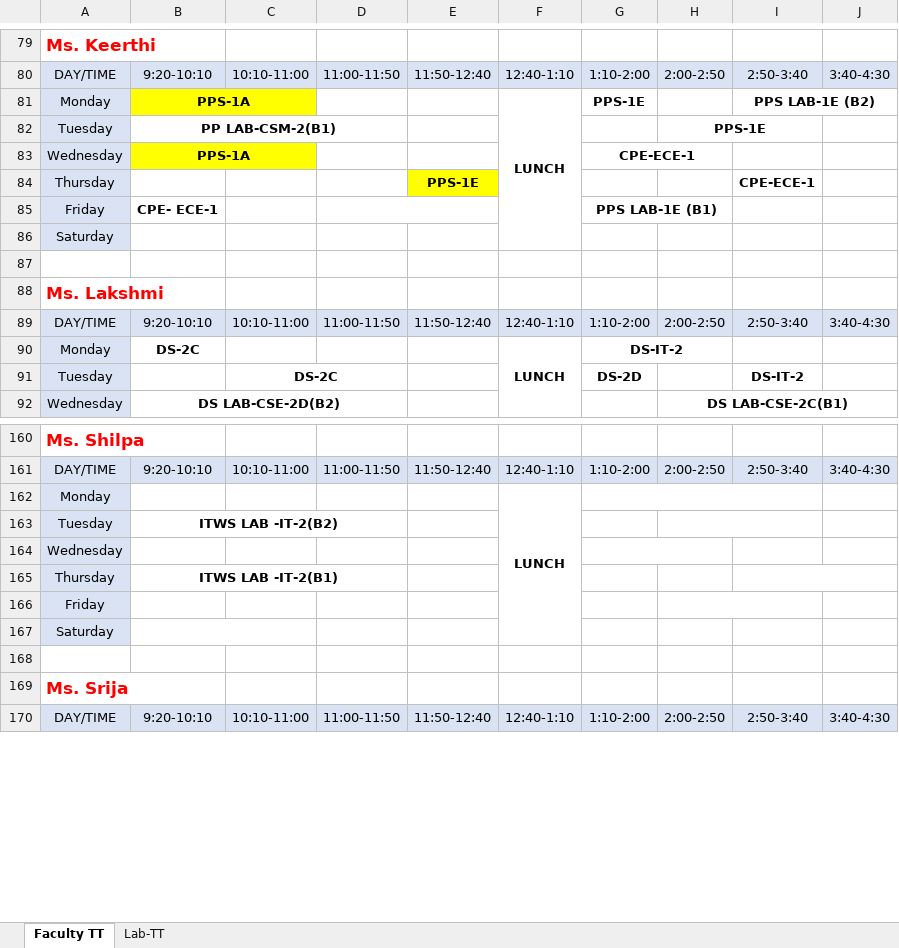
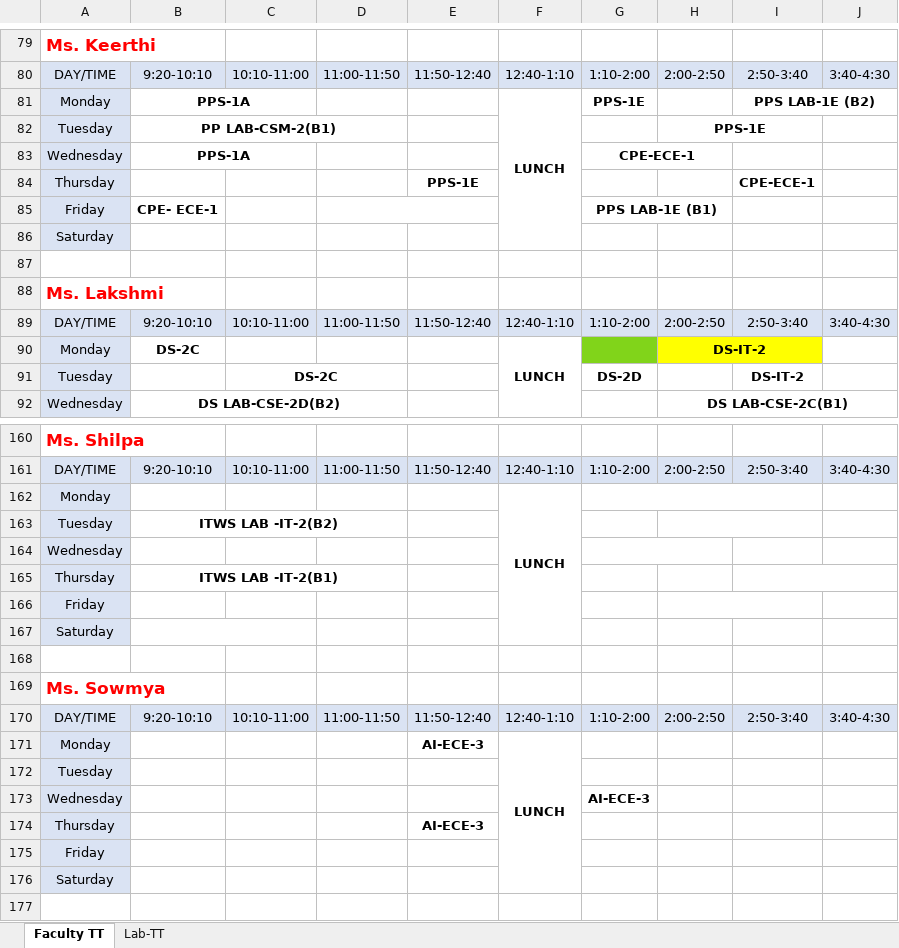
Before and after one commit to 1-rohit/tt, an Excel workbook: Faculty Time Table-CSE,IT.xlsx, sheet Faculty TT, drawn as a sheet; only a part is shown, gaps mark what is left out; the shorter side is filled out with more unchanged rows; values as stored, in another font and other column widths than the file's, no borders; removed rows and columns are numbered as before the commit, all else as after; the diff covers the shown part only; the diff names each change by its address in the sheet, - before the commit and + after, or states it on an @@ line.

```diff
--- a/Faculty Time Table-CSE,IT.xlsx (sheet Faculty TT)
+++ b/Faculty Time Table-CSE,IT.xlsx (sheet Faculty TT)
-B81:C81 fill: #FFFF00
+B81:C81 fill: none
-B83:C83 fill: #FFFF00
+B83:C83 fill: none
-E84 fill: #FFFF00
+E84 fill: none
-G90: DS-IT-2
+G90: (empty)
-G90 fill: none
+G90 fill: #81D41A
-G90:H90 merged
-H90: (empty)
+H90: DS-IT-2
-H90:I90 fill: none
+H90:I90 fill: #FFFF00
+H90:I90 merged
-F162:F167 merged
+F162:F167 merged
+row 166: Friday
+row 167: Saturday
+row 168: (empty)
+row 169: Ms. Sowmya
+row 170: DAY/TIME | 9:20-10:10 | 10:10-11:00 | 11:00-11:50 | 11:50-12:40 | 12:40-1:10 | 1:10-2:00 | 2:00-2:50 | 2:50-3:40 | 3:40-4:30
+row 171: Monday |  |  |  | AI-ECE-3 | LUNCH
+row 172: Tuesday
+row 173: Wednesday |  |  |  |  |  | AI-ECE-3
+row 174: Thursday |  |  |  | AI-ECE-3
-H166:I166 merged
-B167:C167 merged
```
Also changed, not shown: cell formats elsewhere in this sheet, 2nd Year CSE,IT, CSM Timetables.xlsx.
